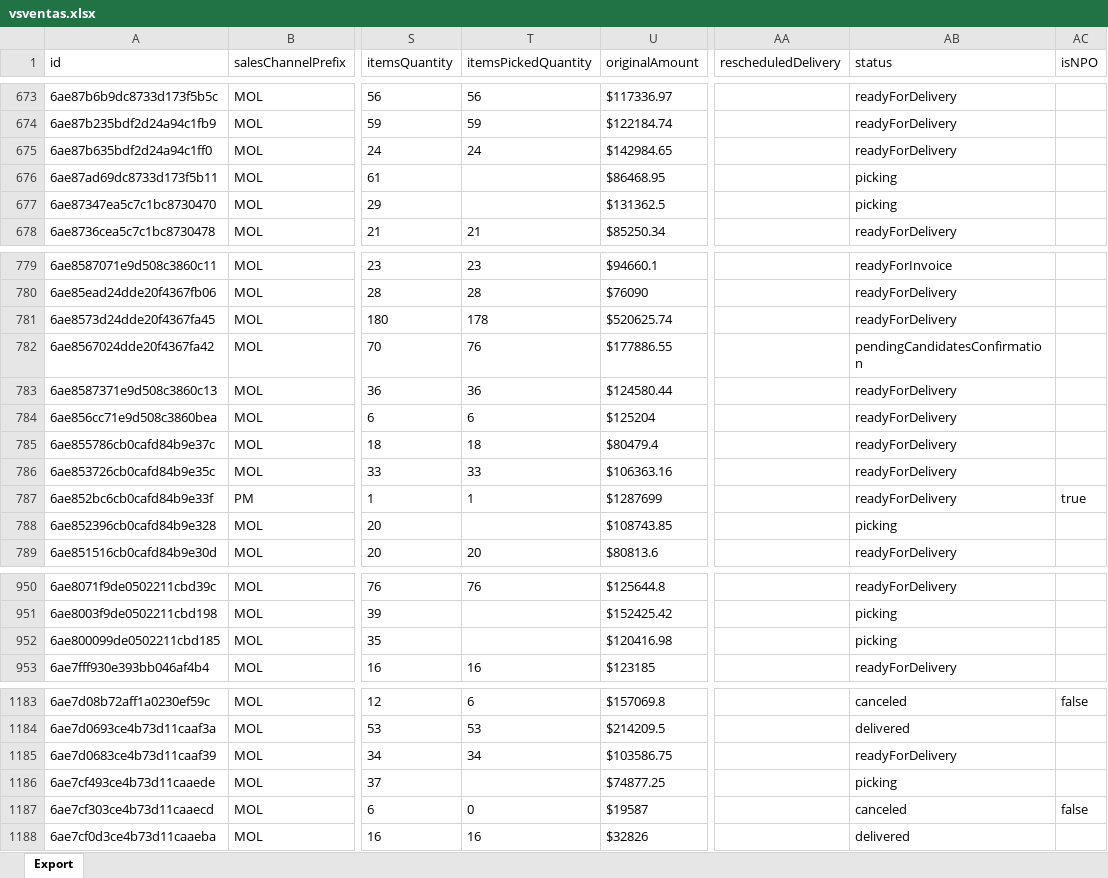
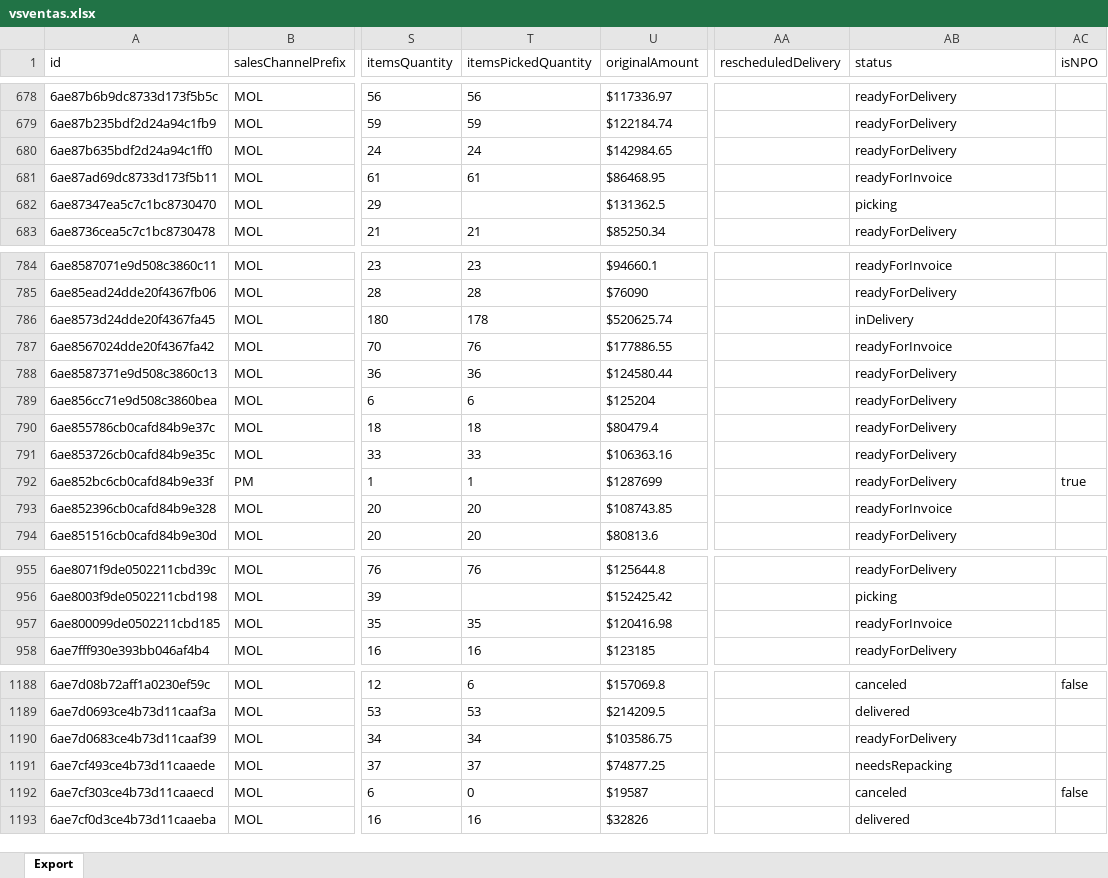
Before and after one commit to 2026-Masonline/masonline-dashboard, an Excel workbook: shared_uploads/vsventas.xlsx, sheet Export, drawn as a sheet; only a part is shown, gaps mark what is left out; values as stored, in another font and other column widths than the file's, no borders; addresses are those after the commit; the diff covers the shown part only; the diff names each change by its address in the sheet, - before the commit and + after, or states it on an @@ line.

```diff
--- a/shared_uploads/vsventas.xlsx (sheet Export)
+++ b/shared_uploads/vsventas.xlsx (sheet Export)
-T681 (itemsPickedQuantity): (empty)
+T681 (itemsPickedQuantity): 61
-AB681 (status): picking
+AB681 (status): readyForInvoice
-AB786 (status): readyForDelivery
+AB786 (status): inDelivery
-AB787 (status): pendingCandidatesConfirmation
+AB787 (status): readyForInvoice
-T793 (itemsPickedQuantity): (empty)
+T793 (itemsPickedQuantity): 20
-AB793 (status): picking
+AB793 (status): readyForInvoice
-T957 (itemsPickedQuantity): (empty)
+T957 (itemsPickedQuantity): 35
-AB957 (status): picking
+AB957 (status): readyForInvoice
-T1191 (itemsPickedQuantity): (empty)
+T1191 (itemsPickedQuantity): 37
-AB1191 (status): picking
+AB1191 (status): needsRepacking
```
Also changed, not shown: 5 added rows and 62 edited cells elsewhere in this sheet.
